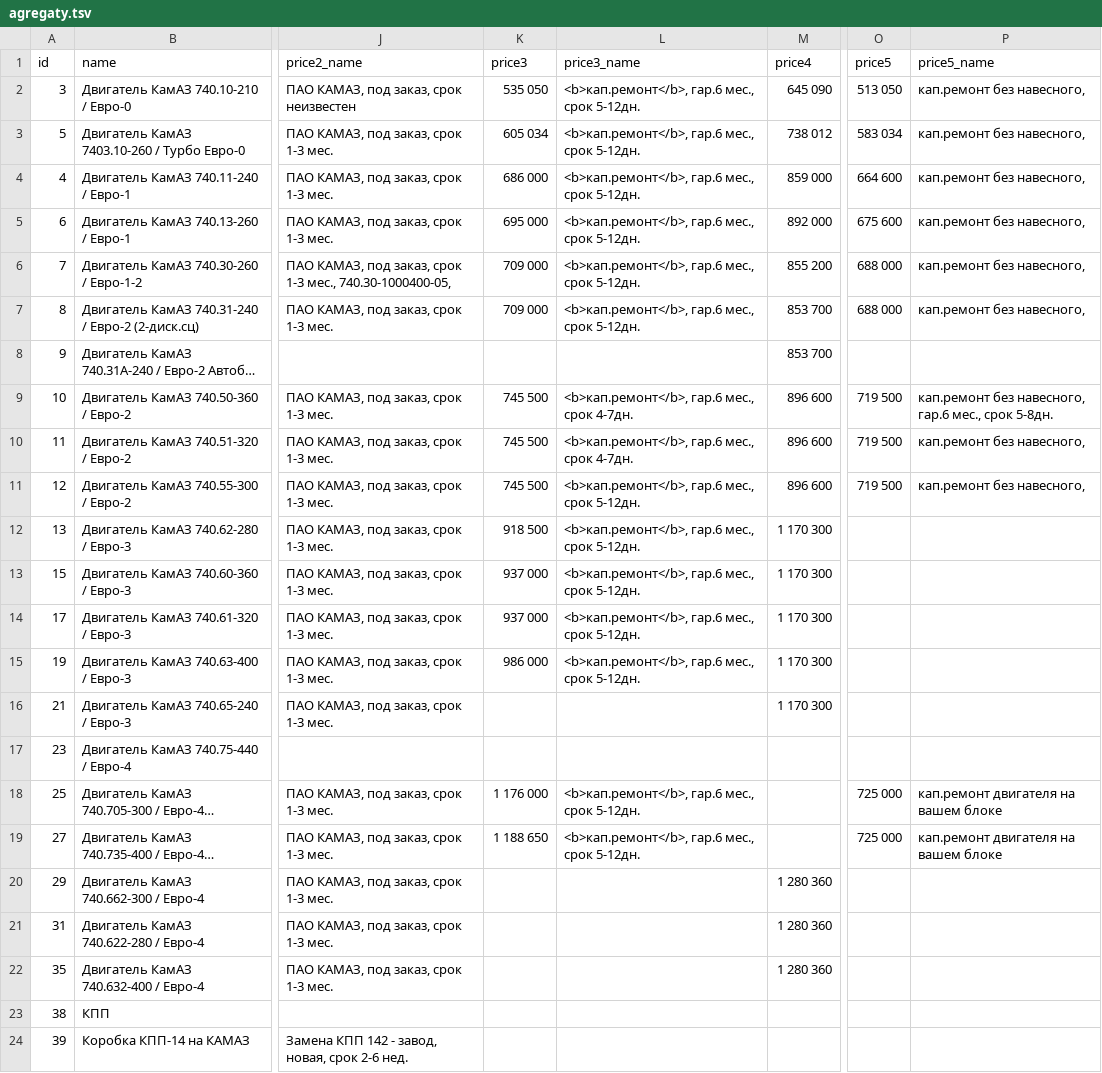
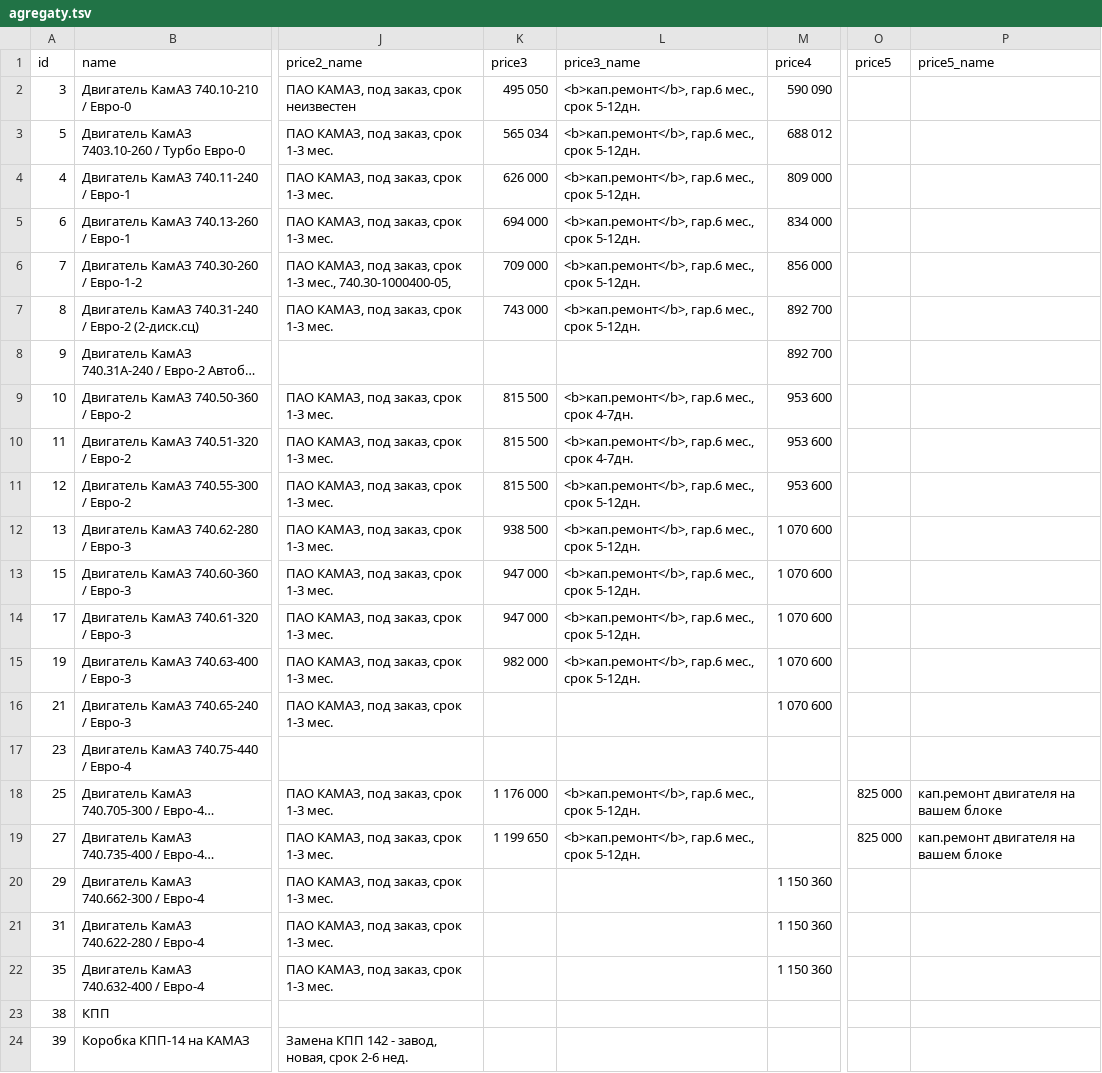
Before and after one commit to reesly/zap-kam, a TSV file: data/agregaty.tsv, drawn as a sheet; only a part is shown, gaps mark what is left out; long unchanged cells end in …; the diff names each change by its address in the sheet, - before the commit and + after, or states it on an @@ line.

```diff
--- a/data/agregaty.tsv
+++ b/data/agregaty.tsv
-K2 (price3): 535 050
+K2 (price3): 495 050
-M2 (price4): 645 090
+M2 (price4): 590 090
-O2 (price5): 513 050
+O2 (price5): (empty)
-P2:P7 (price5_name): кап.ремонт без навесного,
+P2:P7 (price5_name): (empty)
-K3 (price3): 605 034
+K3 (price3): 565 034
-M3 (price4): 738 012
+M3 (price4): 688 012
-O3 (price5): 583 034
+O3 (price5): (empty)
-K4 (price3): 686 000
+K4 (price3): 626 000
-M4 (price4): 859 000
+M4 (price4): 809 000
-O4 (price5): 664 600
+O4 (price5): (empty)
-K5 (price3): 695 000
+K5 (price3): 694 000
-M5 (price4): 892 000
+M5 (price4): 834 000
-O5 (price5): 675 600
+O5 (price5): (empty)
-M6 (price4): 855 200
+M6 (price4): 856 000
-O6:O7 (price5): 688 000
+O6:O7 (price5): (empty)
-K7 (price3): 709 000
+K7 (price3): 743 000
-M7:M8 (price4): 853 700
+M7:M8 (price4): 892 700
-K9:K11 (price3): 745 500
+K9:K11 (price3): 815 500
-M9:M11 (price4): 896 600
+M9:M11 (price4): 953 600
-O9:O11 (price5): 719 500
+O9:O11 (price5): (empty)
-P9 (price5_name): кап.ремонт без навесного, гар.6 мес., срок 5-8дн.
+P9 (price5_name): (empty)
-P10:P11 (price5_name): кап.ремонт без навесного,
+P10:P11 (price5_name): (empty)
-K12 (price3): 918 500
+K12 (price3): 938 500
-M12:M16 (price4): 1 170 300
+M12:M16 (price4): 1 070 600
-K13:K14 (price3): 937 000
+K13:K14 (price3): 947 000
-K15 (price3): 986 000
+K15 (price3): 982 000
-O18:O19 (price5): 725 000
+O18:O19 (price5): 825 000
-K19 (price3): 1 188 650
+K19 (price3): 1 199 650
-M20:M22 (price4): 1 280 360
+M20:M22 (price4): 1 150 360
```
Also changed, not shown: data/dvig_zap.tsv, 12 other files.
